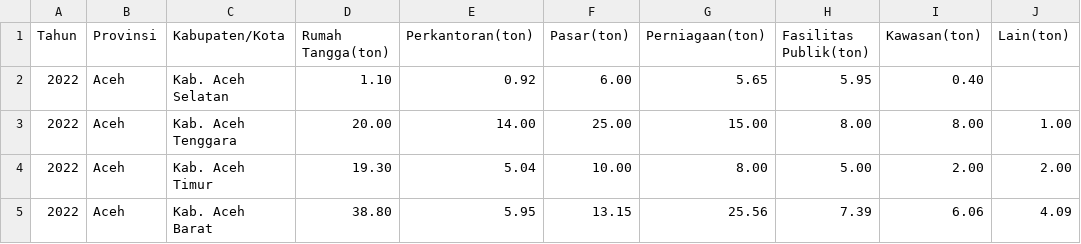
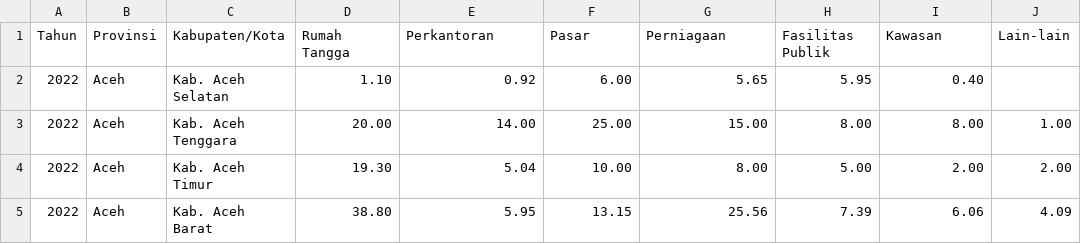
Before and after one commit to riana03/PZSIB-5, a CSV file: Data Sumber Sampah.csv, drawn as a sheet; only a part is shown.

Commit message:
Update Data Sumber Sampah.csv

```diff
--- a/Data Sumber Sampah.csv
+++ b/Data Sumber Sampah.csv
@@ -1,2 +1,2 @@
-Tahun,Provinsi,Kabupaten/Kota,Rumah Tangga(ton),Perkantoran(ton),Pasar(ton),Perniagaan(ton),Fasilitas Publik(ton),Kawasan(ton),Lain(ton)
+Tahun,Provinsi,Kabupaten/Kota,Rumah Tangga,Perkantoran,Pasar,Perniagaan,Fasilitas Publik,Kawasan,Lain-lain
 2022,Aceh,Kab. Aceh Selatan,1.10,0.92,6.00,5.65,5.95,0.40,
```
